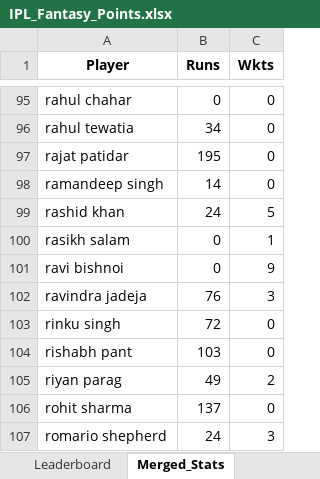
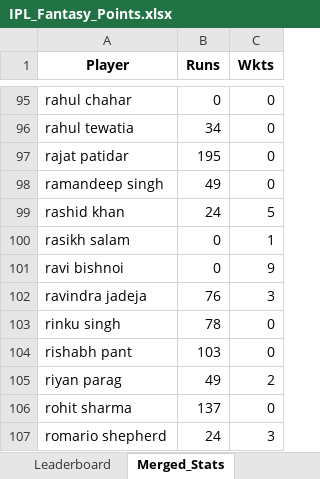
Before and after one commit to pratikalwaysrocks/Wadi-IPL-2026, an Excel workbook: IPL_Fantasy_Points.xlsx, sheet Merged_Stats, drawn as a sheet; only a part is shown, gaps mark what is left out; values as stored, in another font and other column widths than the file's, no borders; the diff covers the shown part only; the diff names each change by its address in the sheet, - before the commit and + after, or states it on an @@ line.

```diff
--- a/IPL_Fantasy_Points.xlsx (sheet Merged_Stats)
+++ b/IPL_Fantasy_Points.xlsx (sheet Merged_Stats)
-B98 (Runs): 14
+B98 (Runs): 49
-B103 (Runs): 72
+B103 (Runs): 78
```
Also changed, not shown: 21 edited cells elsewhere in this sheet, sheet Player_Points, sheet Leaderboard, sheet Possible_Mismatch, sheet No_Stats_Yet, ipl_stats_2026.xlsx, 3 other files.
